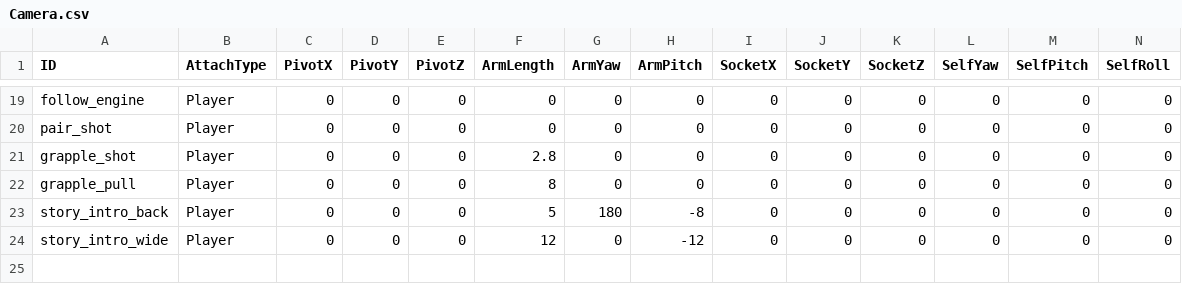
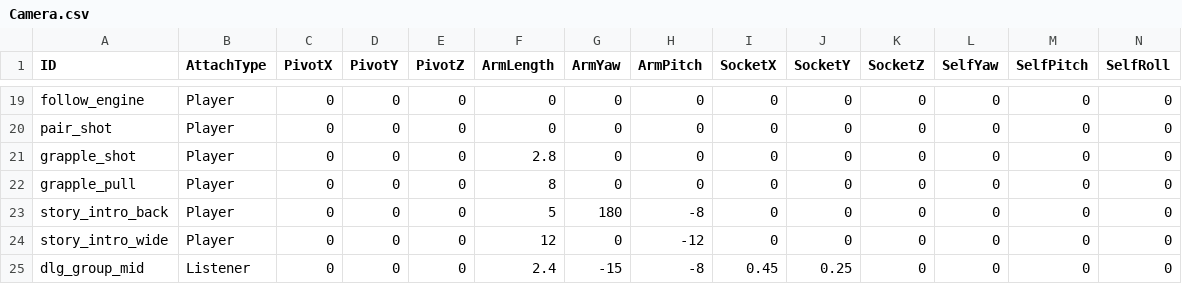
Before and after one commit to yaodongcheng/QiKanExampleMod, a CSV file: ModuleData/DesignData/Camera.csv, drawn as a sheet; only a part is shown, gaps mark what is left out; rows hold the shown columns only; the diff names each change by its address in the sheet, - before the commit and + after, or states it on an @@ line.

```diff
--- a/ModuleData/DesignData/Camera.csv
+++ b/ModuleData/DesignData/Camera.csv
+row 25: dlg_group_mid | Listener | 0 | 0 | 0 | 2.4 | -15 | -8 | 0.45 | 0.25 | 0 | 0 | 0 | 0
```
Also changed, not shown: ModuleData/DesignData/StoryPoints.csv, 57 other files.
